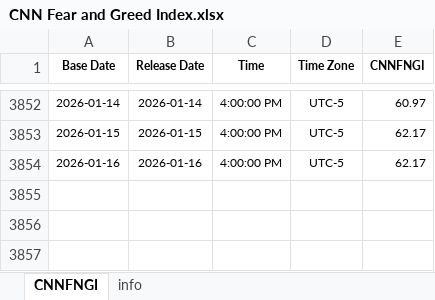
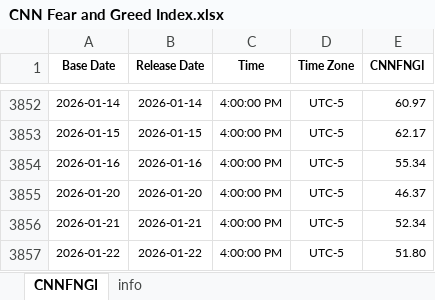
Before and after one commit to Tommylee1013/AlternativeData, an Excel workbook: data/sentiment/CNN Fear and Greed Index.xlsx, sheet CNNFNGI, drawn as a sheet; only a part is shown, gaps mark what is left out; values as stored, in another font and other column widths than the file's, no borders; the diff names each change by its address in the sheet, - before the commit and + after, or states it on an @@ line.

```diff
--- a/data/sentiment/CNN Fear and Greed Index.xlsx (sheet CNNFNGI)
+++ b/data/sentiment/CNN Fear and Greed Index.xlsx (sheet CNNFNGI)
-E3854 (CNNFNGI): 62.17
+E3854 (CNNFNGI): 55.34
+row 3855: 2026-01-20 | 2026-01-20 | 4:00:00 PM | UTC-5 | 46.37
+row 3856: 2026-01-21 | 2026-01-21 | 4:00:00 PM | UTC-5 | 52.34
+row 3857: 2026-01-22 | 2026-01-22 | 4:00:00 PM | UTC-5 | 51.80
```
Also changed, not shown: data/commodity/Aluminum.xlsx, data/commodity/Lithium.xlsx, 10 other files.
